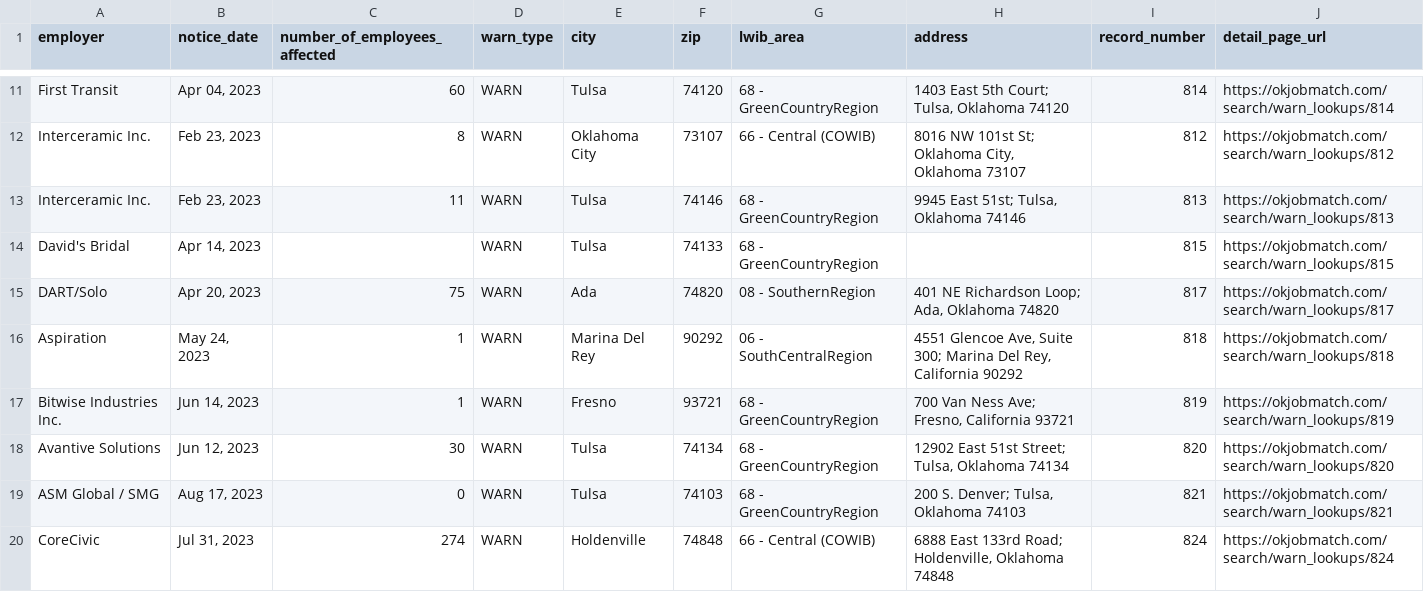
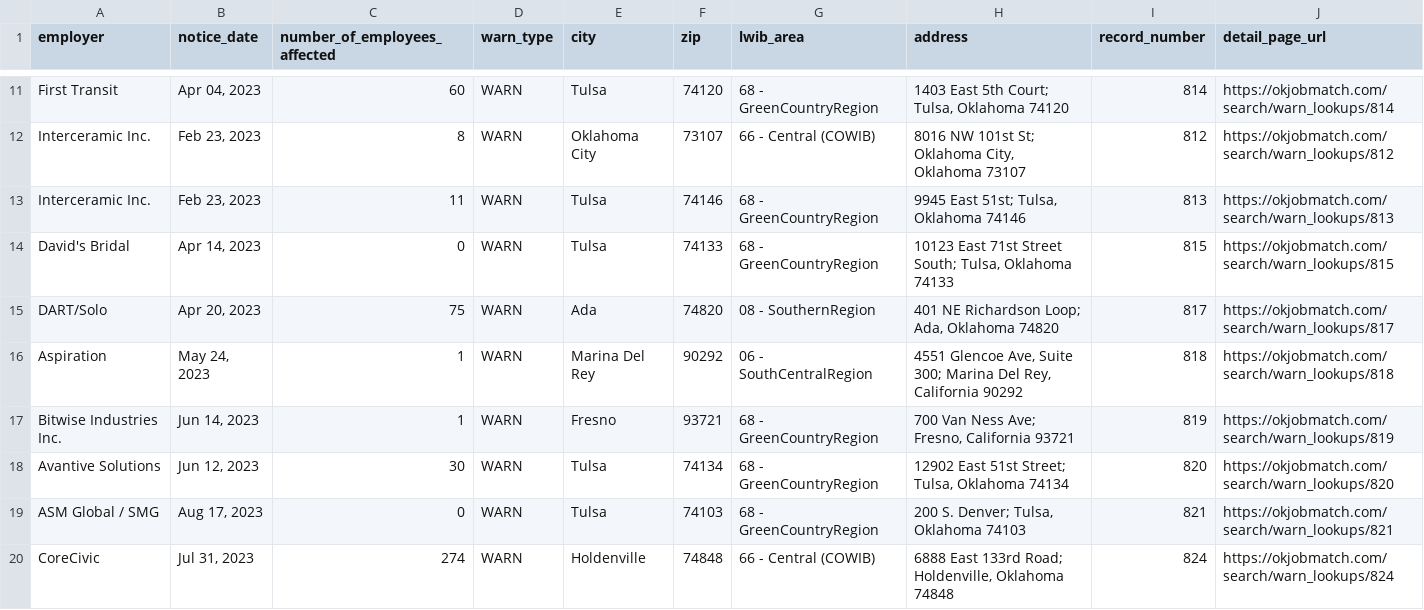
Before and after one commit to biglocalnews/layoff-watch, a CSV file: data/warn-transformer/raw/ok.csv, drawn as a sheet; only a part is shown, gaps mark what is left out.

```diff
--- a/data/warn-transformer/raw/ok.csv
+++ b/data/warn-transformer/raw/ok.csv
@@ -13,3 +13,3 @@ Interceramic Inc.,"Feb 23, 2023",8,WARN,Oklahoma City,73107,66 - Central (COWIB)
 Interceramic Inc.,"Feb 23, 2023",11,WARN,Tulsa,74146,68 - GreenCountryRegion,"9945 East 51st; Tulsa, Oklahoma 74146",813,https://okjobmatch.com/search/warn_lookups/813
-David's Bridal,"Apr 14, 2023",,WARN,Tulsa,74133,68 - GreenCountryRegion,,815,https://okjobmatch.com/search/warn_lookups/815
+David's Bridal,"Apr 14, 2023",0,WARN,Tulsa,74133,68 - GreenCountryRegion,"10123 East 71st Street South; Tulsa, Oklahoma 74133",815,https://okjobmatch.com/search/warn_lookups/815
 DART/Solo,"Apr 20, 2023",75,WARN,Ada,74820,08 - SouthernRegion,"401 NE Richardson Loop; Ada, Oklahoma 74820",817,https://okjobmatch.com/search/warn_lookups/817
```
Also changed, not shown: data/warn-transformer/raw/co.csv, data/warn-transformer/raw/ct.csv, 7 other files.
